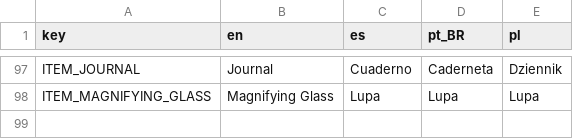
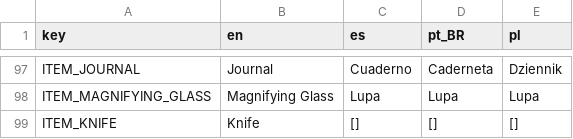
Before and after one commit to Taza-Studio/BotanistOnBoard, a CSV file: translation/translation.csv, drawn as a sheet; only a part is shown, gaps mark what is left out; the diff names each change by its address in the sheet, - before the commit and + after, or states it on an @@ line.

Commit message:
Knife

```diff
--- a/translation/translation.csv
+++ b/translation/translation.csv
+row 99: ITEM_KNIFE | Knife | [] | [] | []
```
Also changed, not shown: 7 other files.
